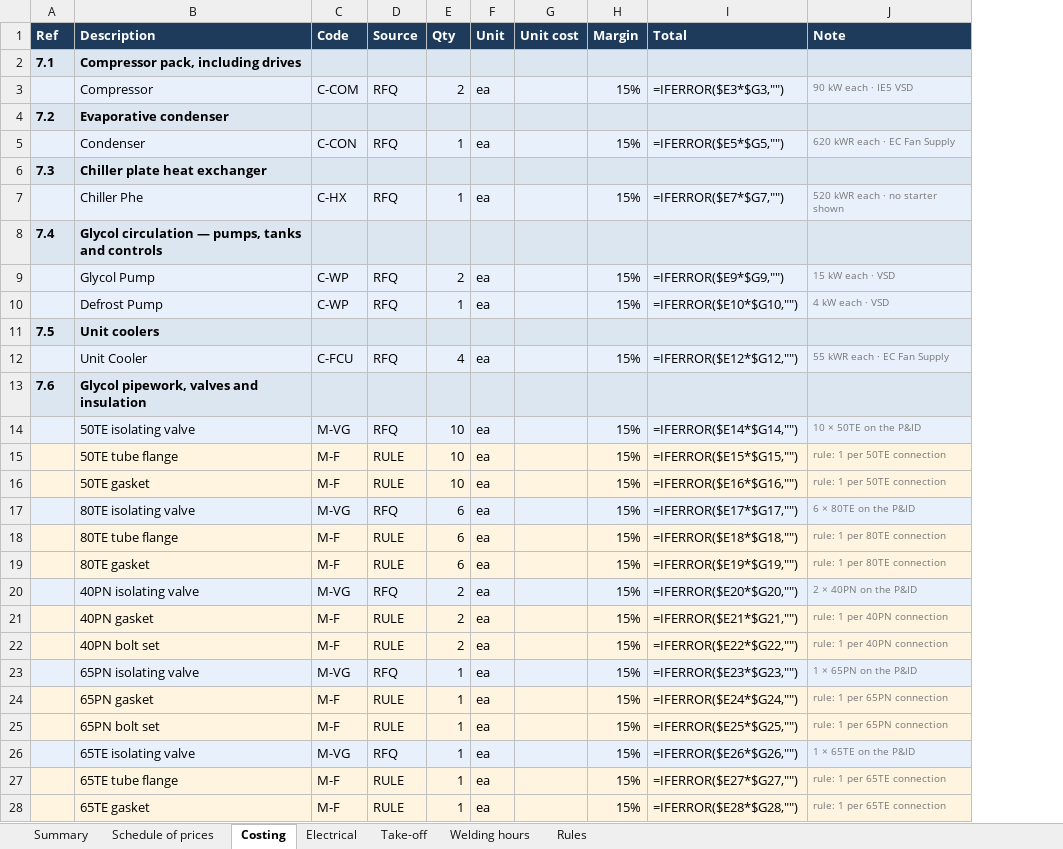
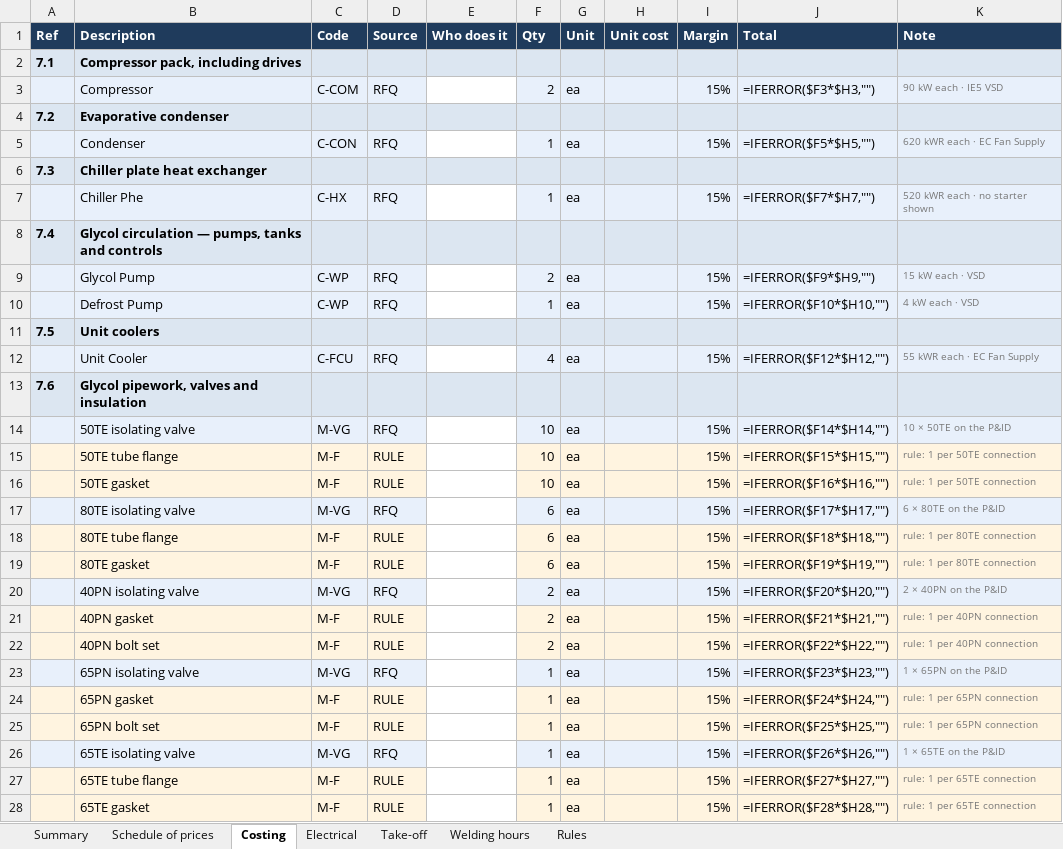
Before and after one commit to voorsprong-ai/voorsprong-ai.github.io, an Excel workbook: quote-builder/Riverbend-Q900142-Costing.xlsx, sheet Costing, drawn as a sheet; only a part is shown; values as stored, in another font and other column widths than the file's, no borders; formulas without a stored value are shown as written; addresses are those after the commit; the diff covers the shown part only; the diff names each change by its address in the sheet, - before the commit and + after, or states it on an @@ line.

Commit message:
in-house / subcontract column

```diff
--- a/quote-builder/Riverbend-Q900142-Costing.xlsx (sheet Costing)
+++ b/quote-builder/Riverbend-Q900142-Costing.xlsx (sheet Costing)
+column E (Who does it), empty
-J3 (Total): =IFERROR($E3*$G3,"")
+J3 (Total): =IFERROR($F3*$H3,"")
-J5 (Total): =IFERROR($E5*$G5,"")
+J5 (Total): =IFERROR($F5*$H5,"")
-J7 (Total): =IFERROR($E7*$G7,"")
+J7 (Total): =IFERROR($F7*$H7,"")
-J9 (Total): =IFERROR($E9*$G9,"")
+J9 (Total): =IFERROR($F9*$H9,"")
-J10 (Total): =IFERROR($E10*$G10,"")
+J10 (Total): =IFERROR($F10*$H10,"")
-J12 (Total): =IFERROR($E12*$G12,"")
+J12 (Total): =IFERROR($F12*$H12,"")
-J14 (Total): =IFERROR($E14*$G14,"")
+J14 (Total): =IFERROR($F14*$H14,"")
-J15 (Total): =IFERROR($E15*$G15,"")
+J15 (Total): =IFERROR($F15*$H15,"")
-J16 (Total): =IFERROR($E16*$G16,"")
+J16 (Total): =IFERROR($F16*$H16,"")
-J17 (Total): =IFERROR($E17*$G17,"")
+J17 (Total): =IFERROR($F17*$H17,"")
-J18 (Total): =IFERROR($E18*$G18,"")
+J18 (Total): =IFERROR($F18*$H18,"")
-J19 (Total): =IFERROR($E19*$G19,"")
+J19 (Total): =IFERROR($F19*$H19,"")
-J20 (Total): =IFERROR($E20*$G20,"")
+J20 (Total): =IFERROR($F20*$H20,"")
-J21 (Total): =IFERROR($E21*$G21,"")
+J21 (Total): =IFERROR($F21*$H21,"")
-J22 (Total): =IFERROR($E22*$G22,"")
+J22 (Total): =IFERROR($F22*$H22,"")
-J23 (Total): =IFERROR($E23*$G23,"")
+J23 (Total): =IFERROR($F23*$H23,"")
-J24 (Total): =IFERROR($E24*$G24,"")
+J24 (Total): =IFERROR($F24*$H24,"")
-J25 (Total): =IFERROR($E25*$G25,"")
+J25 (Total): =IFERROR($F25*$H25,"")
-J26 (Total): =IFERROR($E26*$G26,"")
+J26 (Total): =IFERROR($F26*$H26,"")
-J27 (Total): =IFERROR($E27*$G27,"")
+J27 (Total): =IFERROR($F27*$H27,"")
-J28 (Total): =IFERROR($E28*$G28,"")
+J28 (Total): =IFERROR($F28*$H28,"")
```
Also changed, not shown: 33 edited cells elsewhere in this sheet, sheet Rules.
